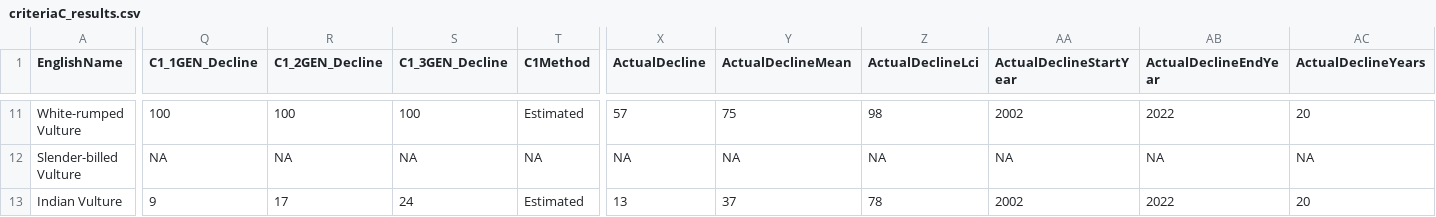
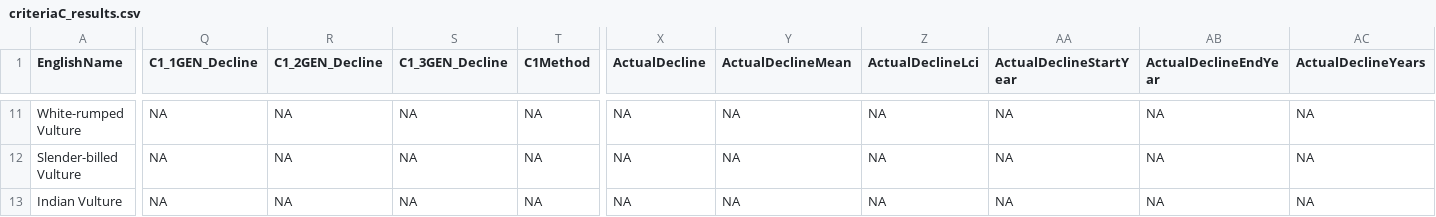
Before and after one commit to stateofindiasbirds/soib_2023, a CSV file: 01_analyses_full/results/criteriaC_results.csv, drawn as a sheet; only a part is shown, gaps mark what is left out; the diff covers the shown part only; the diff names each change by its address in the sheet, - before the commit and + after, or states it on an @@ line.

```diff
--- a/01_analyses_full/results/criteriaC_results.csv
+++ b/01_analyses_full/results/criteriaC_results.csv
-Q11 (C1_1GEN_Decline): 100
+Q11 (C1_1GEN_Decline): NA
-R11 (C1_2GEN_Decline): 100
+R11 (C1_2GEN_Decline): NA
-S11 (C1_3GEN_Decline): 100
+S11 (C1_3GEN_Decline): NA
-T11 (C1Method): Estimated
+T11 (C1Method): NA
-X11 (ActualDecline): 57
+X11 (ActualDecline): NA
-Y11 (ActualDeclineMean): 75
+Y11 (ActualDeclineMean): NA
-Z11 (ActualDeclineLci): 98
+Z11 (ActualDeclineLci): NA
-AA11 (ActualDeclineStartYear): 2002
+AA11 (ActualDeclineStartYear): NA
-AB11 (ActualDeclineEndYear): 2022
+AB11 (ActualDeclineEndYear): NA
-AC11 (ActualDeclineYears): 20
+AC11 (ActualDeclineYears): NA
-Q13 (C1_1GEN_Decline): 9
+Q13 (C1_1GEN_Decline): NA
-R13 (C1_2GEN_Decline): 17
+R13 (C1_2GEN_Decline): NA
-S13 (C1_3GEN_Decline): 24
+S13 (C1_3GEN_Decline): NA
-T13 (C1Method): Estimated
+T13 (C1Method): NA
-X13 (ActualDecline): 13
+X13 (ActualDecline): NA
-Y13 (ActualDeclineMean): 37
+Y13 (ActualDeclineMean): NA
-Z13 (ActualDeclineLci): 78
+Z13 (ActualDeclineLci): NA
-AA13 (ActualDeclineStartYear): 2002
+AA13 (ActualDeclineStartYear): NA
-AB13 (ActualDeclineEndYear): 2022
+AB13 (ActualDeclineEndYear): NA
-AC13 (ActualDeclineYears): 20
+AC13 (ActualDeclineYears): NA
```
Also changed, not shown: 42 edited cells elsewhere in this file, 00_data/populationdeclines.csv, 01_analyses_full/results/criteriaA_results.csv, 14 other files.
